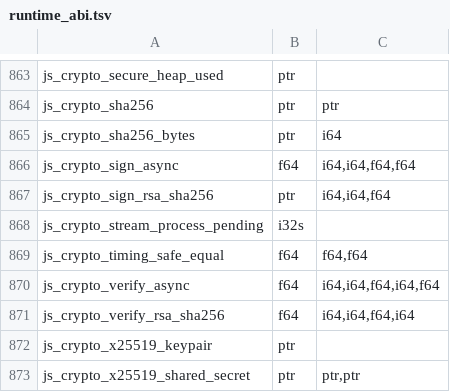
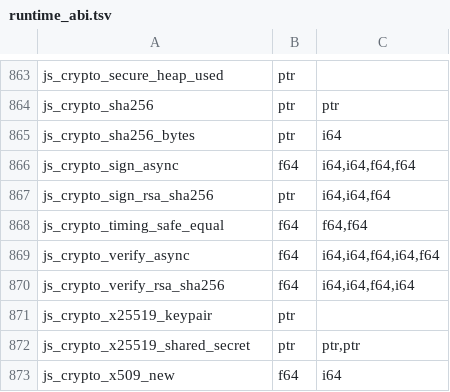
Before and after one commit to PerryTS/perry, a TSV file: crates/perry-codegen/src/wasm32/runtime_abi.tsv, drawn as a sheet; only a part is shown, gaps mark what is left out; the shorter side is filled out with more unchanged rows; the diff names each change by its address in the sheet, - before the commit and + after, or states it on an @@ line.

```diff
--- a/crates/perry-codegen/src/wasm32/runtime_abi.tsv
+++ b/crates/perry-codegen/src/wasm32/runtime_abi.tsv
-row 868: js_crypto_stream_process_pending | i32s
```
Also changed, not shown: crates/perry-codegen/src/gc_effects/linux-x86_64.tsv, crates/perry-codegen/src/gc_effects/macos-aarch64.tsv, 27 other files.
